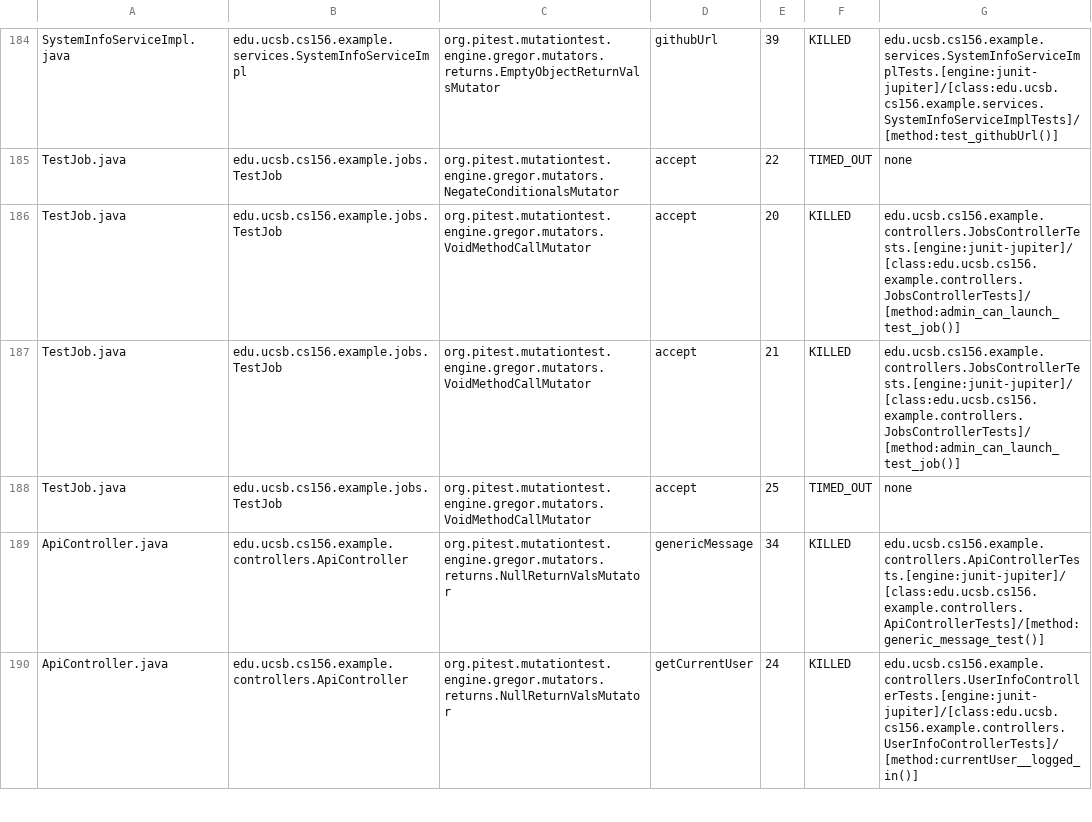
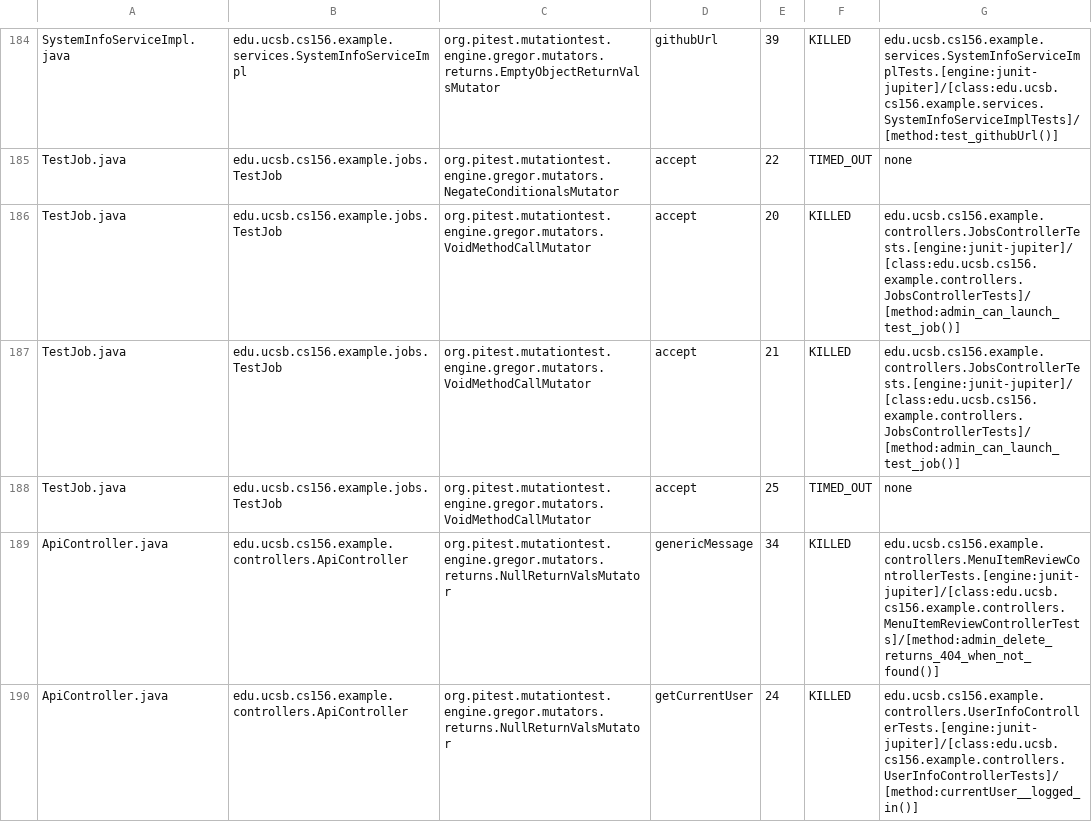
Before and after one commit to ucsb-cs156-f25/team02-f25-07, a CSV file: pitest/mutations.csv, drawn as a sheet; only a part is shown, gaps mark what is left out; the diff covers the shown part only.

Commit message:
Deploying to gh-pages from @ ucsb-cs156-f25/team02-f25-07@1907047738809294083ad59d3ec269b2db8939db 🚀

```diff
--- a/pitest/mutations.csv
+++ b/pitest/mutations.csv
@@ -188,3 +188,3 @@ TestJob.java,edu.ucsb.cs156.example.jobs.TestJob,org.pitest.mutationtest.engine.
 TestJob.java,edu.ucsb.cs156.example.jobs.TestJob,org.pitest.mutationtest.engine.gregor.mutators.VoidMethodCallMutator,accept,25,TIMED_OUT,none
-ApiController.java,edu.ucsb.cs156.example.controllers.ApiController,org.pitest.mutationtest.engine.gregor.mutators.returns.NullReturnValsMutator,genericMessage,34,KILLED,edu.ucsb.cs156.example.controllers.ApiControllerTests.[engine:junit-jupiter]/[class:edu.ucsb.cs156.example.controllers.ApiControllerTests]/[method:generic_message_test()]
+ApiController.java,edu.ucsb.cs156.example.controllers.ApiController,org.pitest.mutationtest.engine.gregor.mutators.returns.NullReturnValsMutator,genericMessage,34,KILLED,edu.ucsb.cs156.example.controllers.MenuItemReviewControllerTests.[engine:junit-jupiter]/[class:edu.ucsb.cs156.example.controllers.MenuItemReviewControllerTests]/[method:admin_delete_returns_404_when_not_found()]
 ApiController.java,edu.ucsb.cs156.example.controllers.ApiController,org.pitest.mutationtest.engine.gregor.mutators.returns.NullReturnValsMutator,getCurrentUser,24,KILLED,edu.ucsb.cs156.example.controllers.UserInfoControllerTests.[engine:junit-jupiter]/[class:edu.ucsb.cs156.example.controllers.UserInfoControllerTests]/[method:currentUser__logged_in()]
```
Also changed, not shown: 2 edited cells elsewhere in this file, 21 other files.
